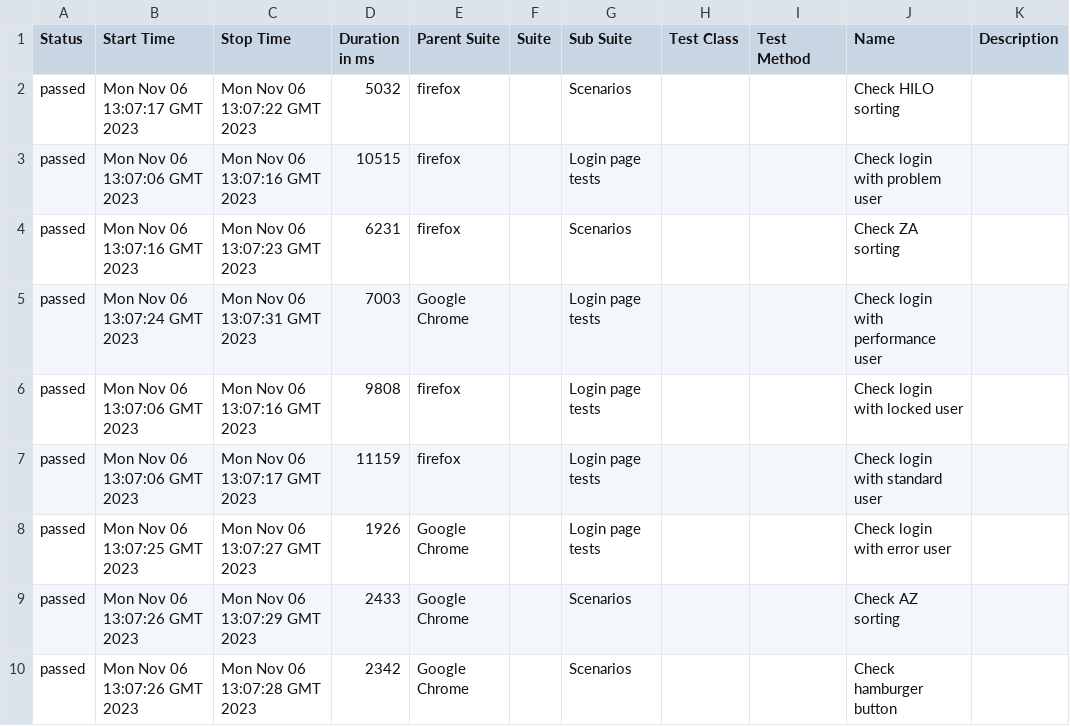
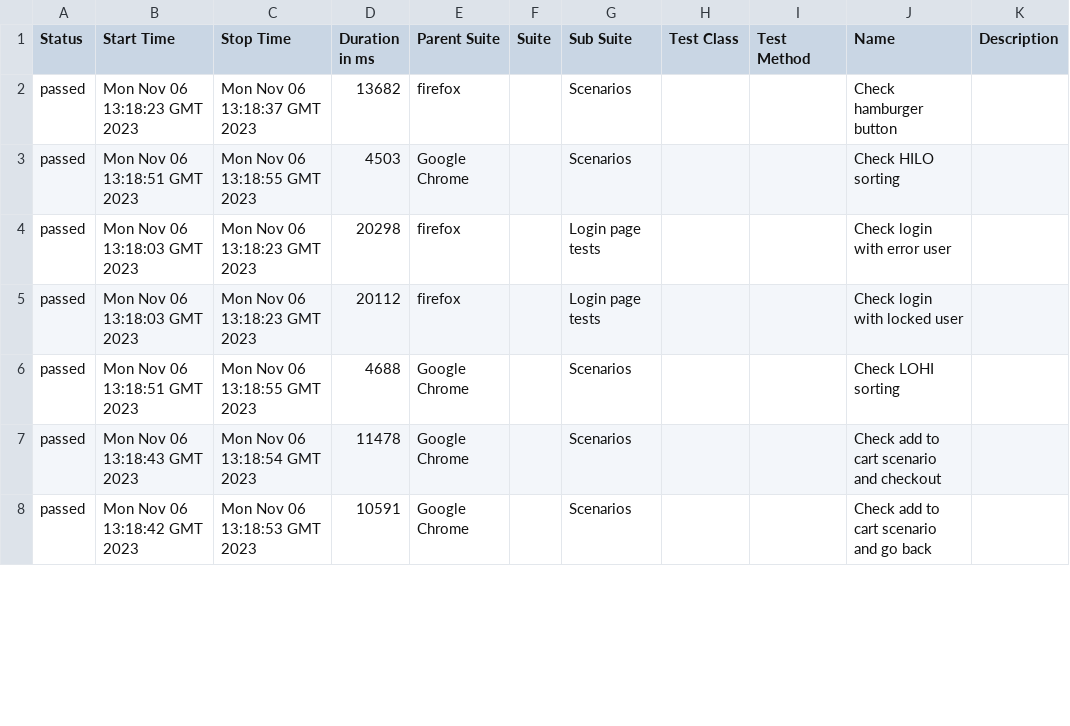
Before and after one commit to pvarenik/playwright-demo, a CSV file: 43/data/suites.csv, drawn as a sheet; only a part is shown; the diff covers the shown part only.

```diff
--- a/43/data/suites.csv
+++ b/43/data/suites.csv
@@ -1,10 +1,8 @@
 "Status","Start Time","Stop Time","Duration in ms","Parent Suite","Suite","Sub Suite","Test Class","Test Method","Name","Description"
-"passed","Mon Nov 06 13:07:17 GMT 2023","Mon Nov 06 13:07:22 GMT 2023","5032","firefox","","Scenarios","","","Check HILO sorting",""
-"passed","Mon Nov 06 13:07:06 GMT 2023","Mon Nov 06 13:07:16 GMT 2023","10515","firefox","","Login page tests","","","Check login with problem user",""
-"passed","Mon Nov 06 13:07:16 GMT 2023","Mon Nov 06 13:07:23 GMT 2023","6231","firefox","","Scenarios","","","Check ZA sorting",""
-"passed","Mon Nov 06 13:07:24 GMT 2023","Mon Nov 06 13:07:31 GMT 2023","7003","Google Chrome","","Login page tests","","","Check login with performance user",""
-"passed","Mon Nov 06 13:07:06 GMT 2023","Mon Nov 06 13:07:16 GMT 2023","9808","firefox","","Login page tests","","","Check login with locked user",""
-"passed","Mon Nov 06 13:07:06 GMT 2023","Mon Nov 06 13:07:17 GMT 2023","11159","firefox","","Login page tests","","","Check login with standard user",""
-"passed","Mon Nov 06 13:07:25 GMT 2023","Mon Nov 06 13:07:27 GMT 2023","1926","Google Chrome","","Login page tests","","","Check login with error user",""
-"passed","Mon Nov 06 13:07:26 GMT 2023","Mon Nov 06 13:07:29 GMT 2023","2433","Google Chrome","","Scenarios","","","Check AZ sorting",""
-"passed","Mon Nov 06 13:07:26 GMT 2023","Mon Nov 06 13:07:28 GMT 2023","2342","Google Chrome","","Scenarios","","","Check hamburger button",""
+"passed","Mon Nov 06 13:18:23 GMT 2023","Mon Nov 06 13:18:37 GMT 2023","13682","firefox","","Scenarios","","","Check hamburger button",""
+"passed","Mon Nov 06 13:18:51 GMT 2023","Mon Nov 06 13:18:55 GMT 2023","4503","Google Chrome","","Scenarios","","","Check HILO sorting",""
+"passed","Mon Nov 06 13:18:03 GMT 2023","Mon Nov 06 13:18:23 GMT 2023","20298","firefox","","Login page tests","","","Check login with error user",""
+"passed","Mon Nov 06 13:18:03 GMT 2023","Mon Nov 06 13:18:23 GMT 2023","20112","firefox","","Login page tests","","","Check login with locked user",""
+"passed","Mon Nov 06 13:18:51 GMT 2023","Mon Nov 06 13:18:55 GMT 2023","4688","Google Chrome","","Scenarios","","","Check LOHI sorting",""
+"passed","Mon Nov 06 13:18:43 GMT 2023","Mon Nov 06 13:18:54 GMT 2023","11478","Google Chrome","","Scenarios","","","Check add to cart scenario and checkout",""
+"passed","Mon Nov 06 13:18:42 GMT 2023","Mon Nov 06 13:18:53 GMT 2023","10591","Google Chrome","","Scenarios","","","Check add to cart scenario and go back",""
```
Also changed, not shown: 4 added rows, 2 removed rows and 65 edited cells elsewhere in this file, 43/data/behaviors.csv, 52 other files.
